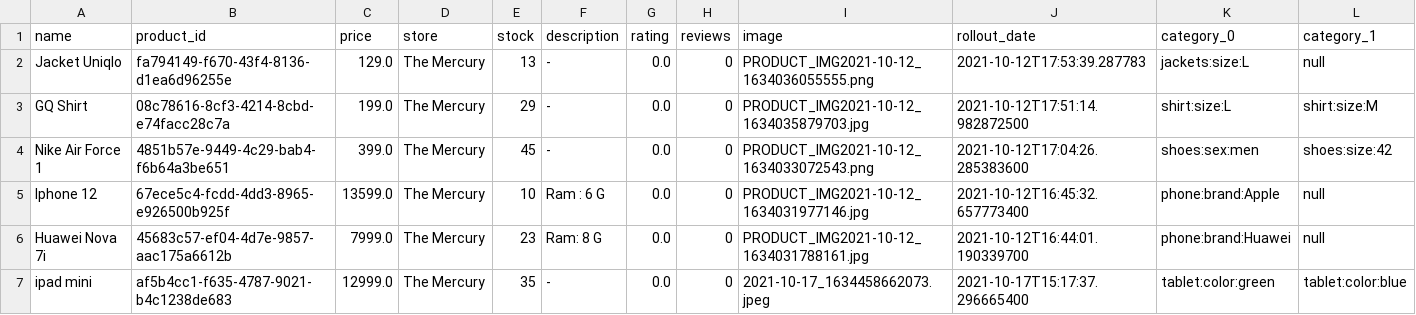
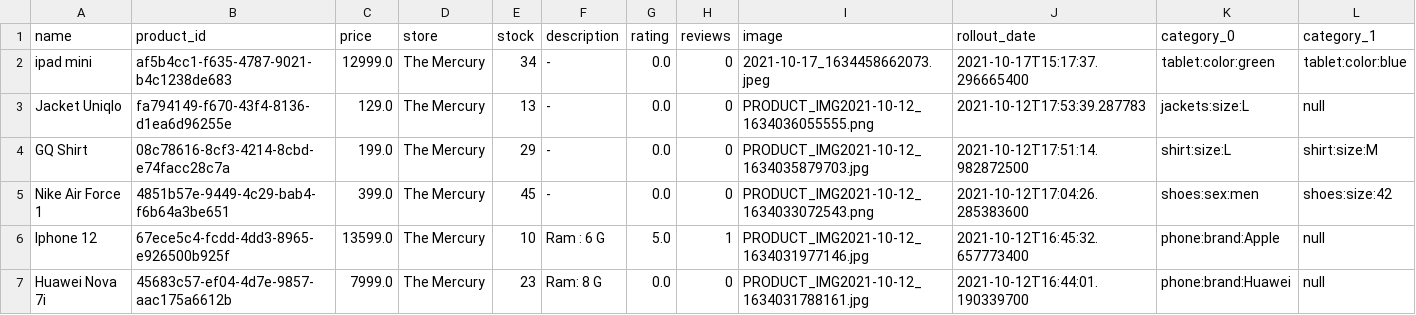
Before and after one commit to napatswift/project-641-mercury, a CSV file: data/products.csv, drawn as a sheet.

```diff
--- a/data/products.csv
+++ b/data/products.csv
@@ -1,2 +1,3 @@
 name,product_id,price,store,stock,description,rating,reviews,image,rollout_date,category_0,category_1
+"ipad mini",af5b4cc1-f635-4787-9021-b4c1238de683,12999.0,"The Mercury",34,"-",0.0,0,2021-10-17_1634458662073.jpeg,2021-10-17T15:17:37.296665400,tablet:color:green,tablet:color:blue
 "Jacket Uniqlo",fa794149-f670-43f4-8136-d1ea6d96255e,129.0,"The Mercury",13,"-",0.0,0,PRODUCT_IMG2021-10-12_1634036055555.png,2021-10-12T17:53:39.287783,jackets:size:L,null
@@ -4,4 +5,3 @@ name,product_id,price,store,stock,description,rating,reviews,image,rollout_date,
 "Nike Air Force 1",4851b57e-9449-4c29-bab4-f6b64a3be651,399.0,"The Mercury",45,"-",0.0,0,PRODUCT_IMG2021-10-12_1634033072543.png,2021-10-12T17:04:26.285383600,shoes:sex:men,shoes:size:42
-"Iphone 12",67ece5c4-fcdd-4dd3-8965-e926500b925f,13599.0,"The Mercury",10,"Ram : 6 G",0.0,0,PRODUCT_IMG2021-10-12_1634031977146.jpg,2021-10-12T16:45:32.657773400,phone:brand:Apple,null
+"Iphone 12",67ece5c4-fcdd-4dd3-8965-e926500b925f,13599.0,"The Mercury",10,"Ram : 6 G",5.0,1,PRODUCT_IMG2021-10-12_1634031977146.jpg,2021-10-12T16:45:32.657773400,phone:brand:Apple,null
 "Huawei Nova 7i",45683c57-ef04-4d7e-9857-aac175a6612b,7999.0,"The Mercury",23,"Ram: 8 G",0.0,0,PRODUCT_IMG2021-10-12_1634031788161.jpg,2021-10-12T16:44:01.190339700,phone:brand:Huawei,null
-"ipad mini",af5b4cc1-f635-4787-9021-b4c1238de683,12999.0,"The Mercury",35,"-",0.0,0,2021-10-17_1634458662073.jpeg,2021-10-17T15:17:37.296665400,tablet:color:green,tablet:color:blue
```
Also changed, not shown: data/accounts.csv, 2 other files.
